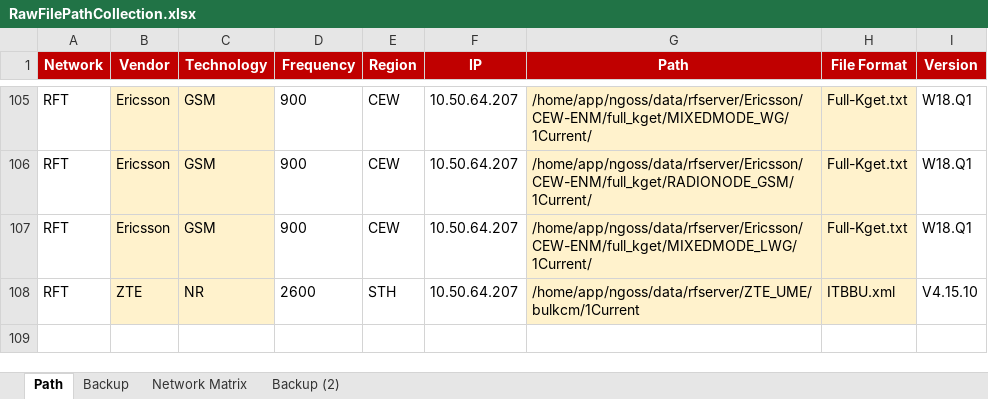
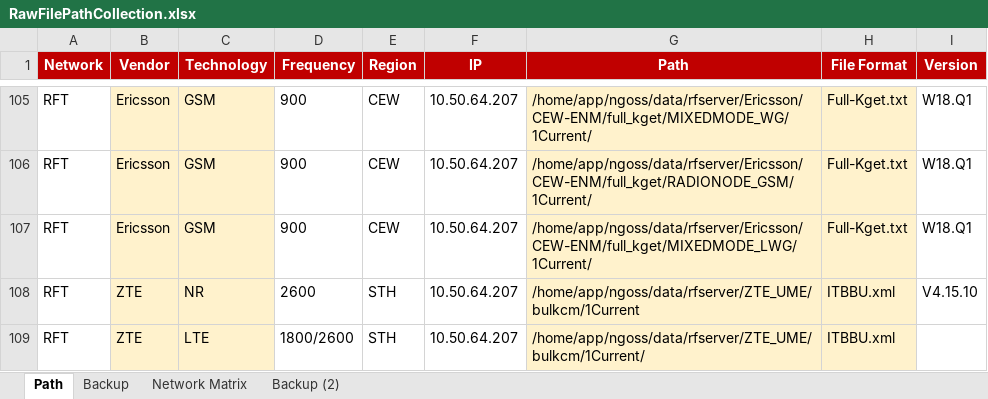
Before and after one commit to hipda99/RanBaseline, an Excel workbook: config/prod/RawFilePathCollection.xlsx, sheet Path, drawn as a sheet; only a part is shown, gaps mark what is left out; values as stored, in another font and other column widths than the file's, no borders; the diff names each change by its address in the sheet, - before the commit and + after, or states it on an @@ line.

Commit message:
Update add 1800 Anchor, itbbu file 4G

```diff
--- a/config/prod/RawFilePathCollection.xlsx (sheet Path)
+++ b/config/prod/RawFilePathCollection.xlsx (sheet Path)
+row 109: RFT | ZTE | LTE | 1800/2600 | STH | 10.50.64.207 | /home/app/ngoss/data/rfserver/ZTE_UME/bulkcm/1Current/ | ITBBU.xml
```
Also changed, not shown: config/dev/RawFilePathCollection.xlsx, 5 other files.
